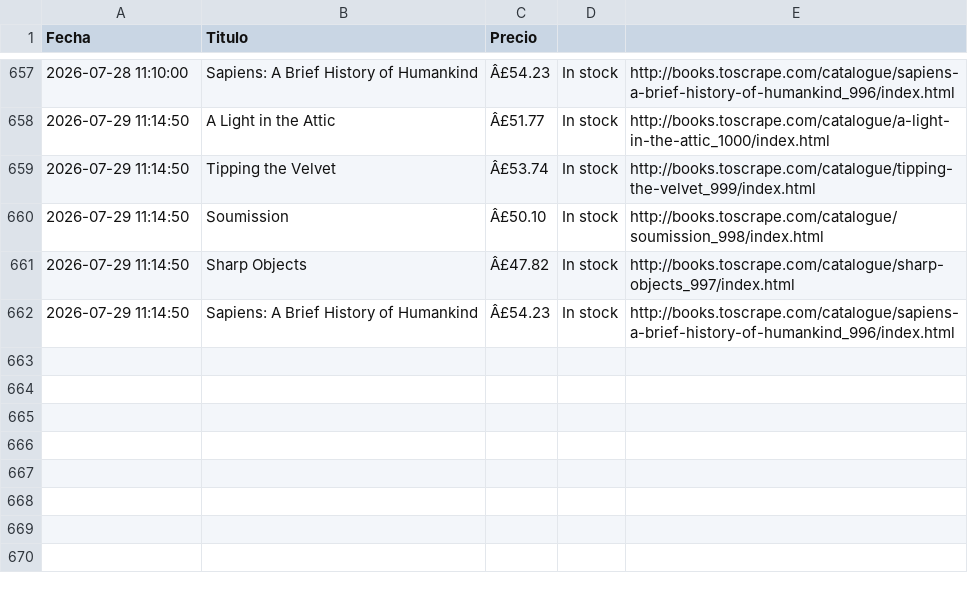
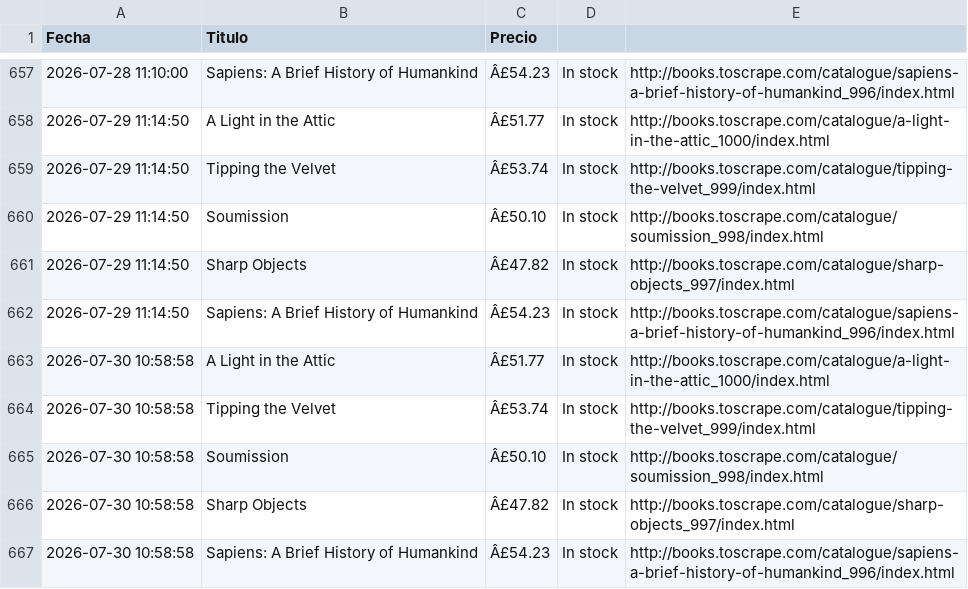
Before and after one commit to earanguizbravo/mi-proyecto-python, a CSV file: resultados.csv, drawn as a sheet; only a part is shown, gaps mark what is left out; the diff names each change by its address in the sheet, - before the commit and + after, or states it on an @@ line.

```diff
--- a/resultados.csv
+++ b/resultados.csv
+row 663: 2026-07-30 10:58:58 | A Light in the Attic | Â£51.77 | In stock | http://books.toscrape.com/catalogue/a-light-in-the-attic_1000/index.html
+row 664: 2026-07-30 10:58:58 | Tipping the Velvet | Â£53.74 | In stock | http://books.toscrape.com/catalogue/tipping-the-velvet_999/index.html
+row 665: 2026-07-30 10:58:58 | Soumission | Â£50.10 | In stock | http://books.toscrape.com/catalogue/soumission_998/index.html
+row 666: 2026-07-30 10:58:58 | Sharp Objects | Â£47.82 | In stock | http://books.toscrape.com/catalogue/sharp-objects_997/index.html
+row 667: 2026-07-30 10:58:58 | Sapiens: A Brief History of Humankind | Â£54.23 | In stock | http://books.toscrape.com/catalogue/sapiens-a-brief-history-of-humankind_996/index.html
```
